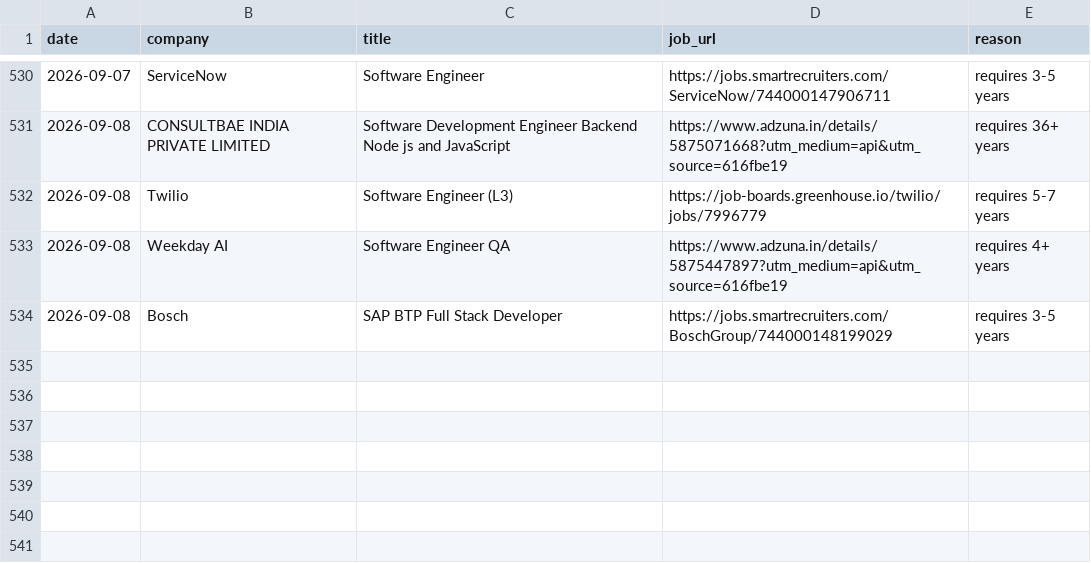
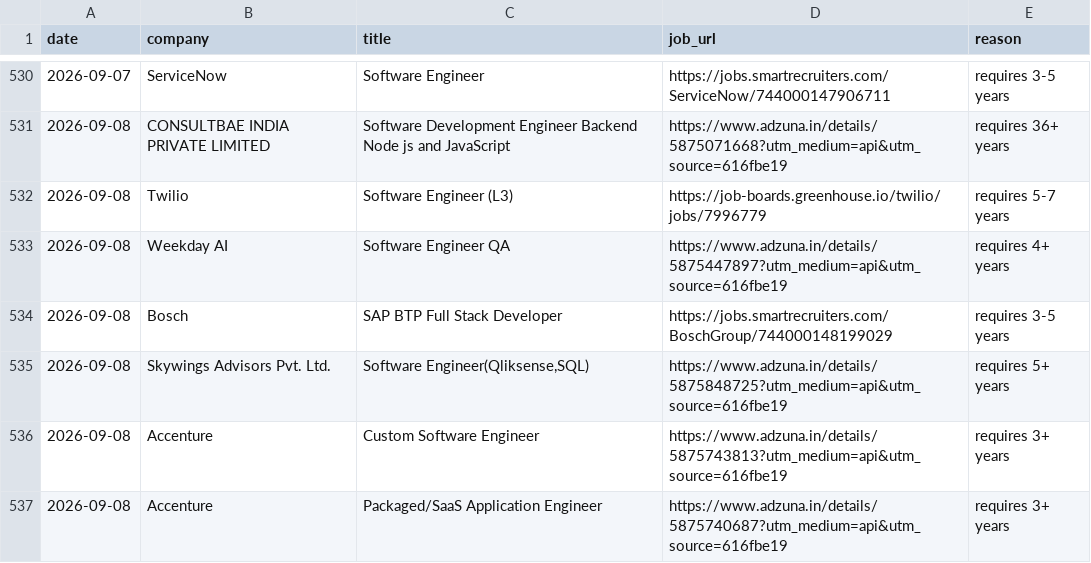
Before and after one commit to gopalverma416/jobhunt-autopilot, a CSV file: rejected_log.csv, drawn as a sheet; only a part is shown, gaps mark what is left out; the diff names each change by its address in the sheet, - before the commit and + after, or states it on an @@ line.

```diff
--- a/rejected_log.csv
+++ b/rejected_log.csv
+row 535: 2026-09-08 | Skywings Advisors Pvt. Ltd. | Software Engineer(Qliksense,SQL) | https://www.adzuna.in/details/5875848725?utm_medium=api&utm_source=616fbe19 | requires 5+ years
+row 536: 2026-09-08 | Accenture | Custom Software Engineer | https://www.adzuna.in/details/5875743813?utm_medium=api&utm_source=616fbe19 | requires 3+ years
+row 537: 2026-09-08 | Accenture | Packaged/SaaS Application Engineer | https://www.adzuna.in/details/5875740687?utm_medium=api&utm_source=616fbe19 | requires 3+ years
```
Also changed, not shown: tracker.csv, 2 other files.
